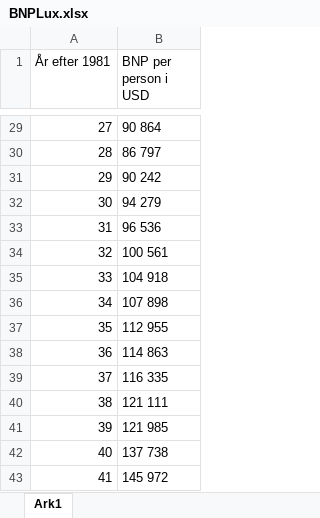
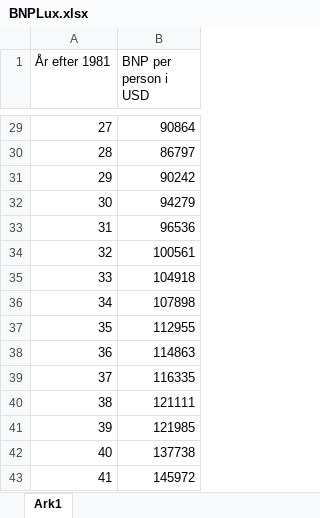
Before and after one commit to ChristianJLex/TeachingNotes, an Excel workbook: 2023-2024/Data og lign/BNPLux.xlsx, sheet Ark1, drawn as a sheet; only a part is shown, gaps mark what is left out; values as stored, in another font and other column widths than the file's, no borders; the diff covers the shown part only; the diff names each change by its address in the sheet, - before the commit and + after, or states it on an @@ line.

```diff
--- a/2023-2024/Data og lign/BNPLux.xlsx (sheet Ark1)
+++ b/2023-2024/Data og lign/BNPLux.xlsx (sheet Ark1)
-B29 (BNP per person i USD): 90 864
+B29 (BNP per person i USD): 90864
-B30 (BNP per person i USD): 86 797
+B30 (BNP per person i USD): 86797
-B31 (BNP per person i USD): 90 242
+B31 (BNP per person i USD): 90242
-B32 (BNP per person i USD): 94 279
+B32 (BNP per person i USD): 94279
-B33 (BNP per person i USD): 96 536
+B33 (BNP per person i USD): 96536
-B34 (BNP per person i USD): 100 561
+B34 (BNP per person i USD): 100561
-B35 (BNP per person i USD): 104 918
+B35 (BNP per person i USD): 104918
-B36 (BNP per person i USD): 107 898
+B36 (BNP per person i USD): 107898
-B37 (BNP per person i USD): 112 955
+B37 (BNP per person i USD): 112955
-B38 (BNP per person i USD): 114 863
+B38 (BNP per person i USD): 114863
-B39 (BNP per person i USD): 116 335
+B39 (BNP per person i USD): 116335
-B40 (BNP per person i USD): 121 111
+B40 (BNP per person i USD): 121111
-B41 (BNP per person i USD): 121 985
+B41 (BNP per person i USD): 121985
-B42 (BNP per person i USD): 137 738
+B42 (BNP per person i USD): 137738
-B43 (BNP per person i USD): 145 972
+B43 (BNP per person i USD): 145972
```
Also changed, not shown: 27 edited cells elsewhere in this sheet.
